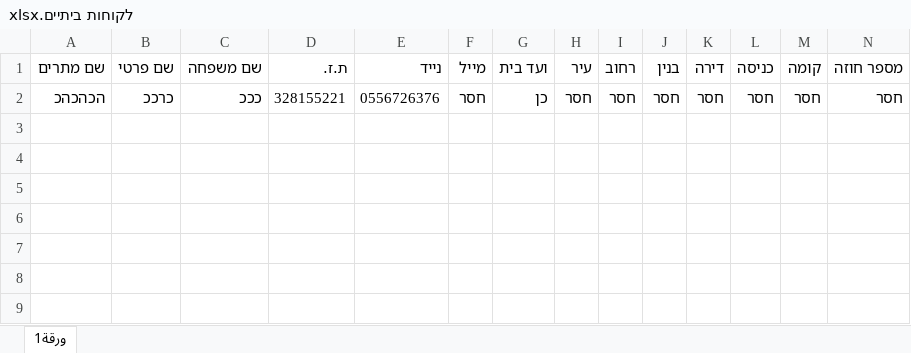
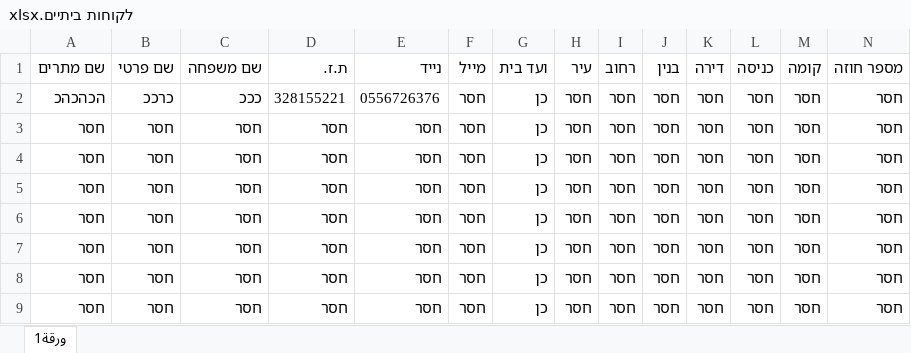
Before and after one commit to rut26376/Auto-electricity, an Excel workbook: קבצי אקסל/לקוחות ביתיים.xlsx, sheet ورقة1, drawn as a sheet; only a part is shown; values as stored, in another font and other column widths than the file's, no borders; rows hold the shown columns only; the diff names each change by its address in the sheet, - before the commit and + after, or states it on an @@ line.

```diff
--- a/קבצי אקסל/לקוחות ביתיים.xlsx (sheet ورقة1)
+++ b/קבצי אקסל/לקוחות ביתיים.xlsx (sheet ورقة1)
+row 3: חסר | חסר | חסר | חסר | חסר | חסר | כן | חסר | חסר | חסר | חסר | חסר | חסר | חסר
+row 4: חסר | חסר | חסר | חסר | חסר | חסר | כן | חסר | חסר | חסר | חסר | חסר | חסר | חסר
+row 5: חסר | חסר | חסר | חסר | חסר | חסר | כן | חסר | חסר | חסר | חסר | חסר | חסר | חסר
+row 6: חסר | חסר | חסר | חסר | חסר | חסר | כן | חסר | חסר | חסר | חסר | חסר | חסר | חסר
+row 7: חסר | חסר | חסר | חסר | חסר | חסר | כן | חסר | חסר | חסר | חסר | חסר | חסר | חסר
+row 8: חסר | חסר | חסר | חסר | חסר | חסר | כן | חסר | חסר | חסר | חסר | חסר | חסר | חסר
+row 9: חסר | חסר | חסר | חסר | חסר | חסר | כן | חסר | חסר | חסר | חסר | חסר | חסר | חסר
```
Also changed, not shown: 2 other files.
